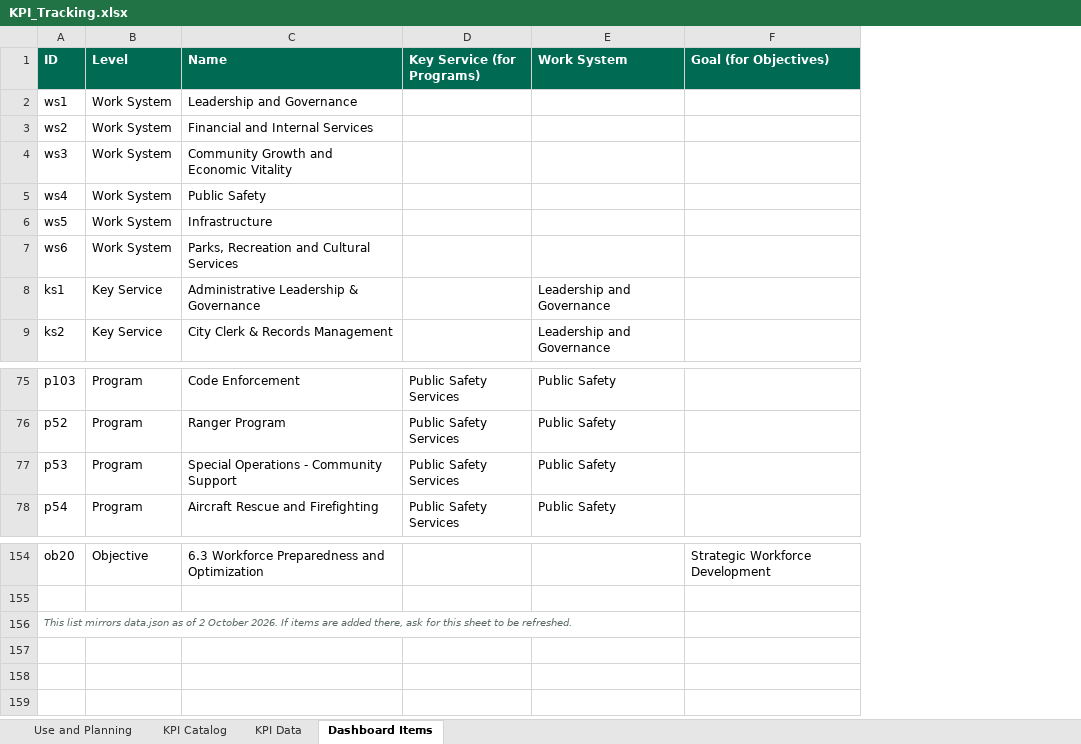
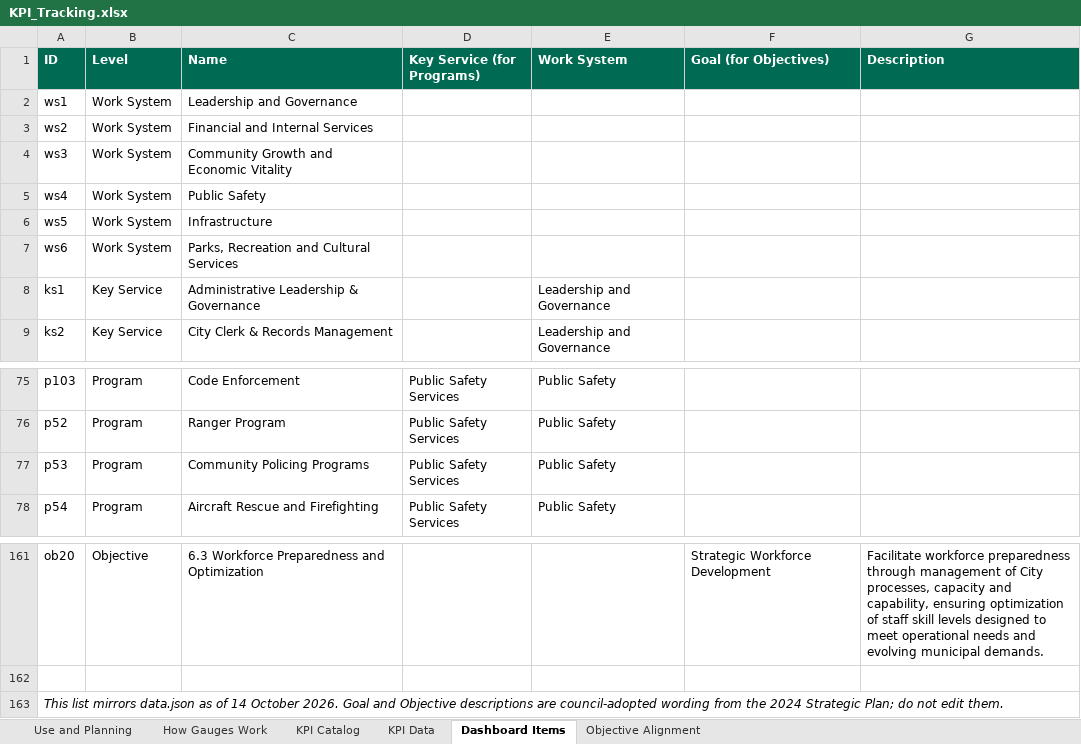
Before and after one commit to marycathrynlord-test/CoD_PerformanceDash_External, an Excel workbook: KPI_Tracking.xlsx, sheet Dashboard Items, drawn as a sheet; only a part is shown, gaps mark what is left out; values as stored, in another font and other column widths than the file's, no borders; charts and pictures not drawn; addresses are those after the commit; the diff covers the shown part only; the diff names each change by its address in the sheet, - before the commit and + after, or states it on an @@ line.

```diff
--- a/KPI_Tracking.xlsx (sheet Dashboard Items)
+++ b/KPI_Tracking.xlsx (sheet Dashboard Items)
+sheet tab: How Gauges Work
+sheet tab: Objective Alignment
+column G (Description), row 161: Facilitate workforce preparedness through management of City processes, capacity and capability, ensuring optimization of staff skill levels designed to meet operational needs and evolving municipal demands.
-C77 (Name): Special Operations - Community Support
+C77 (Name): Community Policing Programs
-A163 (ID): …as of 2 October 2026. If items are added there, ask for this sheet to be refreshed.
+A163 (ID): …as of 14 October 2026. Goal and Objective descriptions are council-adopted wording from the 2024 Strategic Plan; do not edit them.
-A163 text colour: #5B6B67
+A163 text colour: black, text size: larger
```
Also changed, not shown: 10 added rows, 3 removed rows and 18 edited cells elsewhere in this sheet, sheet KPI Catalog, sheet Use and Planning, formulas that keep their value, charts or pictures, 4 other files.
